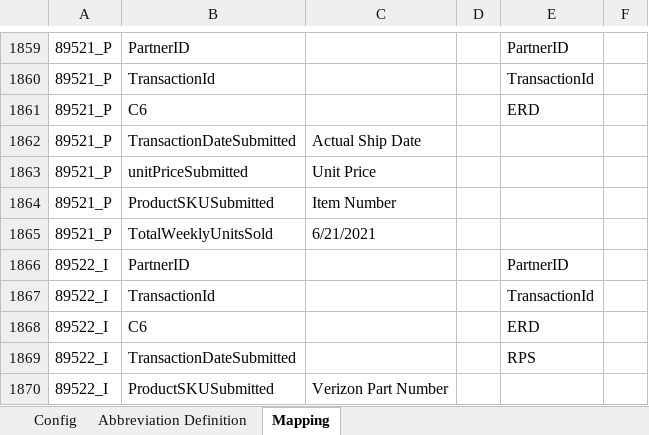
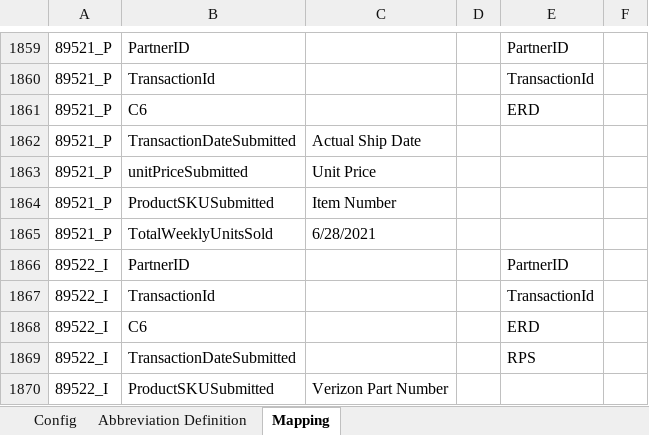
Before and after one commit to alernkn247/PartnerConfiguration, an Excel workbook: PartnerMasterConfiguration.xlsx, sheet Mapping, drawn as a sheet; only a part is shown, gaps mark what is left out; values as stored, in another font and other column widths than the file's, no borders; conditional formats not drawn; the diff names each change by its address in the sheet, - before the commit and + after, or states it on an @@ line.

Commit message:
Update - automated

```diff
--- a/PartnerMasterConfiguration.xlsx (sheet Mapping)
+++ b/PartnerMasterConfiguration.xlsx (sheet Mapping)
-C1865: 6/21/2021
+C1865: 6/28/2021
```
